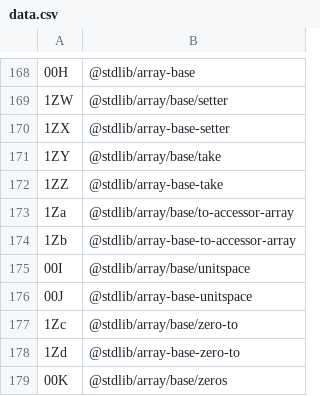
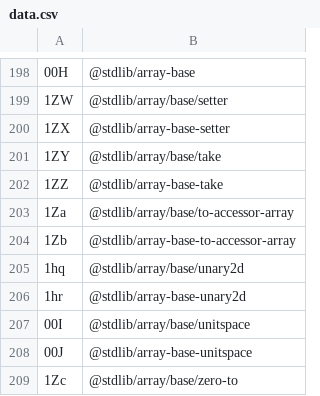
Before and after one commit to stdlib-js/error-tools-id2pkg, a CSV file: data/data.csv, drawn as a sheet; only a part is shown, gaps mark what is left out; the shorter side is filled out with more unchanged rows; the diff covers the shown part only; the diff names each change by its address in the sheet, - before the commit and + after, or states it on an @@ line.

```diff
--- a/data/data.csv
+++ b/data/data.csv
+row 205: 1hq | @stdlib/array/base/unary2d
+row 206: 1hr | @stdlib/array-base-unary2d
```
Also changed, not shown: 38 added rows elsewhere in this file, 11 other files.
